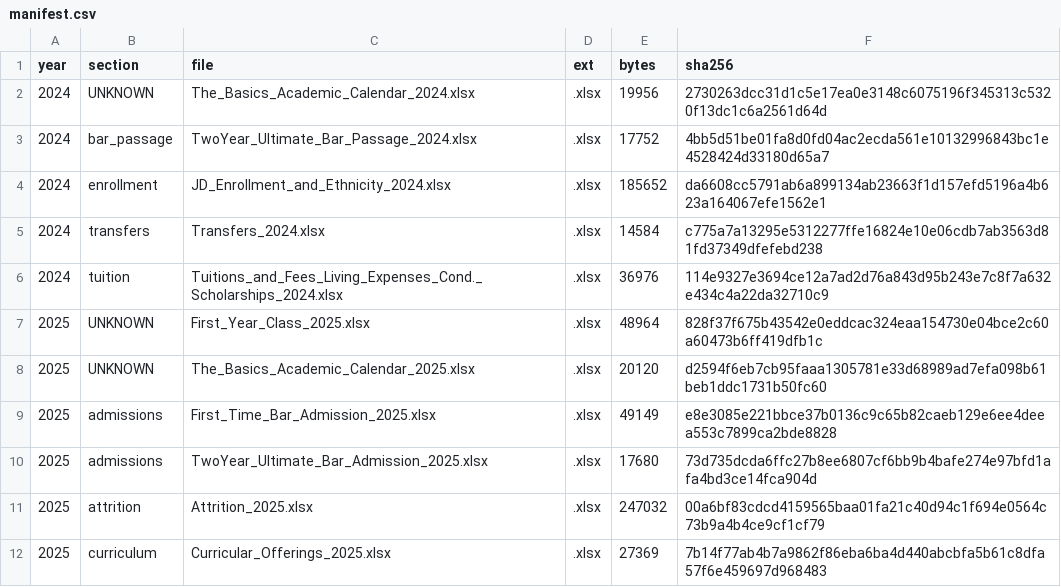
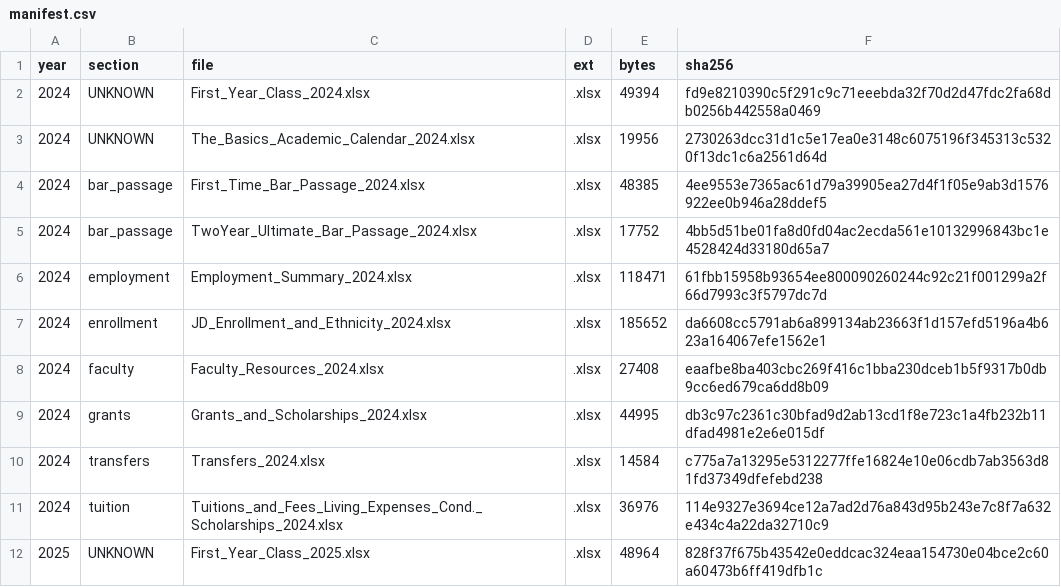
Before and after one commit to blakevrechek/exhibit509, a CSV file: pipeline/manifest.csv, drawn as a sheet; only a part is shown; the shorter side is filled out with more unchanged rows; the diff names each change by its address in the sheet, - before the commit and + after, or states it on an @@ line.

```diff
--- a/pipeline/manifest.csv
+++ b/pipeline/manifest.csv
+row 2: 2024 | UNKNOWN | First_Year_Class_2024.xlsx | .xlsx | 49394 | fd9e8210390c5f291c9c71eeebda32f70d2d47fdc2fa68db0256b442558a0469
+row 4: 2024 | bar_passage | First_Time_Bar_Passage_2024.xlsx | .xlsx | 48385 | 4ee9553e7365ac61d79a39905ea27d4f1f05e9ab3d1576922ee0b946a28ddef5
+row 6: 2024 | employment | Employment_Summary_2024.xlsx | .xlsx | 118471 | 61fbb15958b93654ee800090260244c92c21f001299a2f66d7993c3f5797dc7d
+row 8: 2024 | faculty | Faculty_Resources_2024.xlsx | .xlsx | 27408 | eaafbe8ba403cbc269f416c1bba230dceb1b5f9317b0db9cc6ed679ca6dd8b09
+row 9: 2024 | grants | Grants_and_Scholarships_2024.xlsx | .xlsx | 44995 | db3c97c2361c30bfad9d2ab13cd1f8e723c1a4fb232b11dfad4981e2e6e015df
```
Also changed, not shown: 11 other files.
